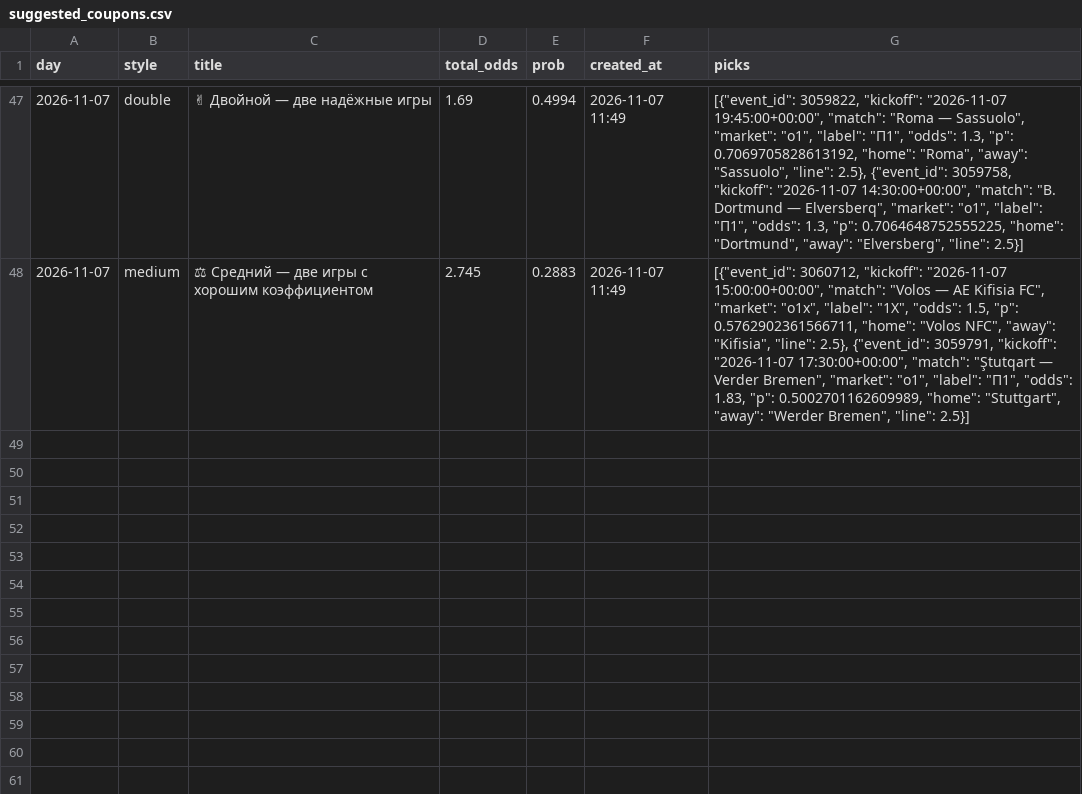
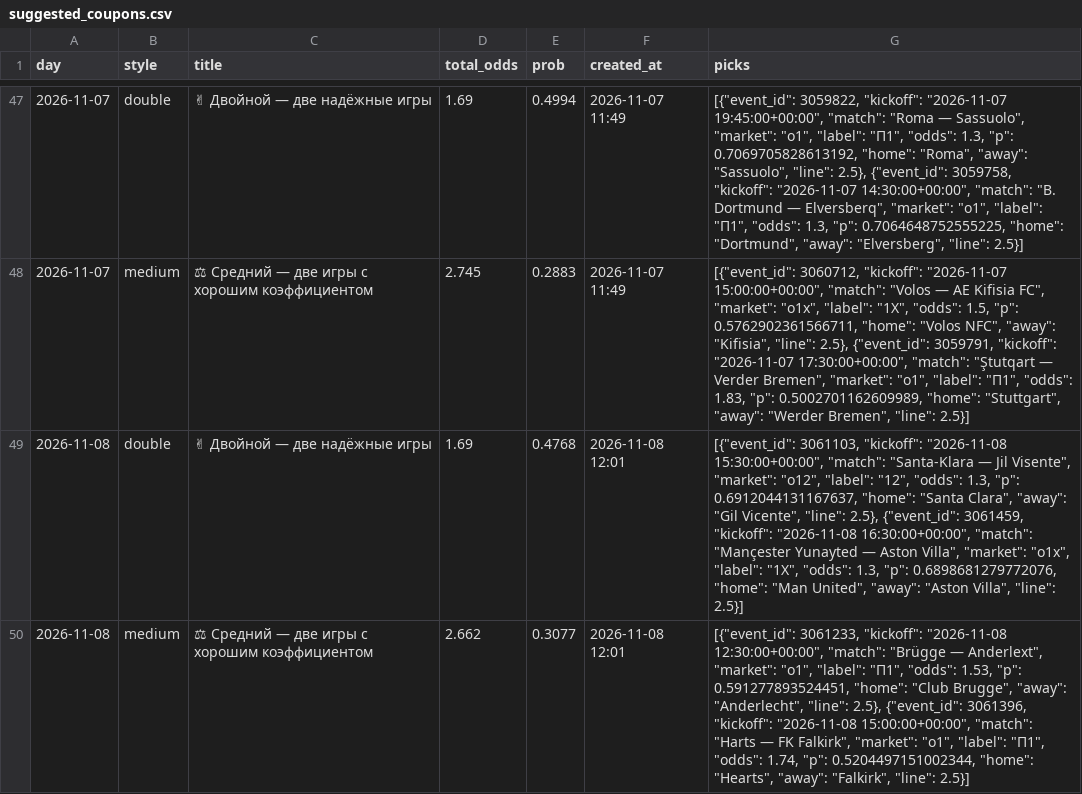
Before and after one commit to socceranalyser/soccer-analyser, a CSV file: data/state/suggested_coupons.csv, drawn as a sheet; only a part is shown, gaps mark what is left out; the diff names each change by its address in the sheet, - before the commit and + after, or states it on an @@ line.

```diff
--- a/data/state/suggested_coupons.csv
+++ b/data/state/suggested_coupons.csv
+row 49: 2026-11-08 | double | ✌ Двойной — две надёжные игры | 1.69 | 0.4768 | 2026-11-08 12:01 | [{"event_id": 3061103, "kickoff": "2026-11-08 15:30:00+00:00", "match": "Santa-Klara — Jil Visente", "market": "o12", "label": "12", "odds": 1.3, "p": 0.6912044131167637, "home": "Santa Clara", "away": "Gil Vicente", "line": 2.5}, {"event_id": 3061459, "kickoff": "2026-11-08 16:30:00+00:00", "match": "Mançester Yunayted — Aston Villa", "market": "o1x", "label": "1X", "odds": 1.3, "p": 0.6898681279772076, "home": "Man United", "away": "Aston Villa", "line": 2.5}]
+row 50: 2026-11-08 | medium | ⚖ Средний — две игры с хорошим коэффициентом | 2.662 | 0.3077 | 2026-11-08 12:01 | [{"event_id": 3061233, "kickoff": "2026-11-08 12:30:00+00:00", "match": "Brügge — Anderlext", "market": "o1", "label": "П1", "odds": 1.53, "p": 0.591277893524451, "home": "Club Brugge", "away": "Anderlecht", "line": 2.5}, {"event_id": 3061396, "kickoff": "2026-11-08 15:00:00+00:00", "match": "Harts — FK Falkirk", "market": "o1", "label": "П1", "odds": 1.74, "p": 0.5204497151002344, "home": "Hearts", "away": "Falkirk", "line": 2.5}]
```
Also changed, not shown: data/state/runs.csv, 6 other files.
